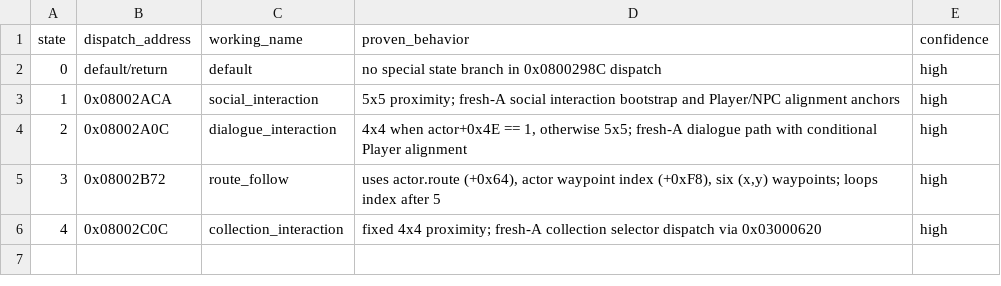
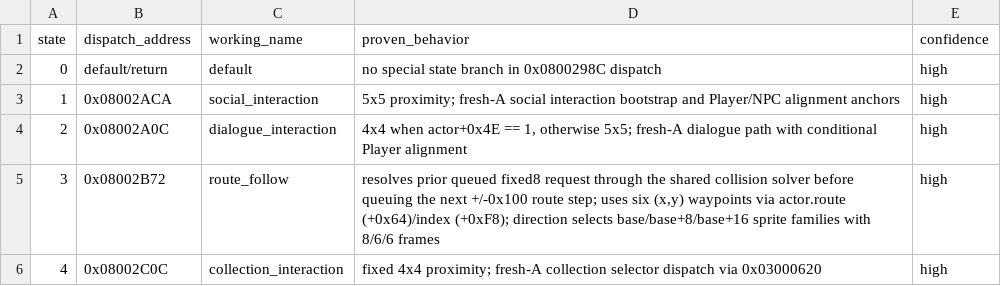
Before and after one commit to Draconov/Graveblood_RE, a CSV file: data/npc_state_modes.csv, drawn as a sheet.

```diff
--- a/data/npc_state_modes.csv
+++ b/data/npc_state_modes.csv
@@ -4,3 +4,3 @@ state,dispatch_address,working_name,proven_behavior,confidence
 2,0x08002A0C,dialogue_interaction,"4x4 when actor+0x4E == 1, otherwise 5x5; fresh-A dialogue path with conditional Player alignment",high
-3,0x08002B72,route_follow,"uses actor.route (+0x64), actor waypoint index (+0xF8), six (x,y) waypoints; loops index after 5",high
+3,0x08002B72,route_follow,"resolves prior queued fixed8 request through the shared collision solver before queuing the next +/-0x100 route step; uses six (x,y) waypoints via actor.route (+0x64)/index (+0xF8); direction selects base/base+8/base+16 sprite families with 8/6/6 frames",high
 4,0x08002C0C,collection_interaction,fixed 4x4 proximity; fresh-A collection selector dispatch via 0x03000620,high
```
Also changed, not shown: data/npc_sprite_pipeline.csv, data/player_animation_semantics.csv, 36 other files.
